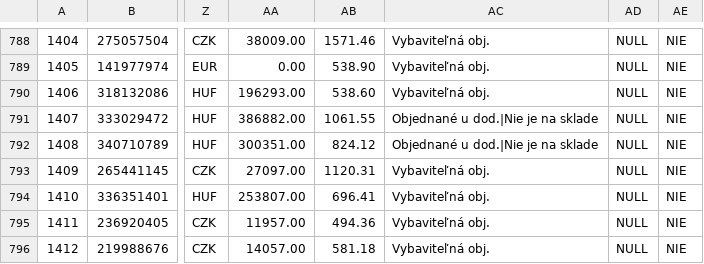
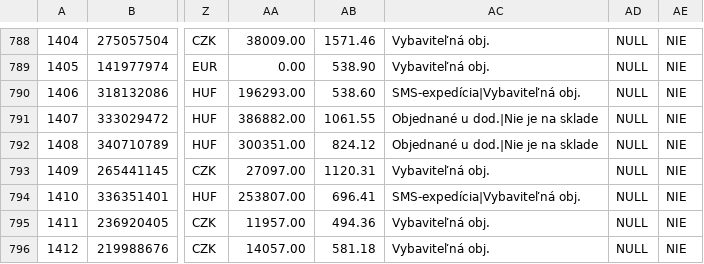
Before and after one commit to siso9993/orders-api, a CSV file: api/pohoda_orders.csv, drawn as a sheet; only a part is shown, gaps mark what is left out; the diff names each change by its address in the sheet, - before the commit and + after, or states it on an @@ line.

```diff
--- a/api/pohoda_orders.csv
+++ b/api/pohoda_orders.csv
-AC790: Vybaviteľná obj.
+AC790: SMS-expedícia|Vybaviteľná obj.
-AC794: Vybaviteľná obj.
+AC794: SMS-expedícia|Vybaviteľná obj.
```
